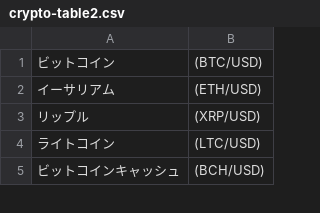
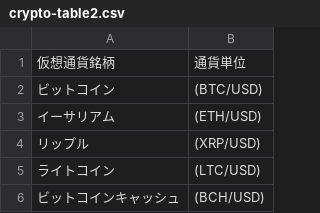
Before and after one commit to gnidart-mx/gnidart-mx.github.io, a CSV file: _data/crypto-table2.csv, drawn as a sheet; only a part is shown.

Commit message:
crypto

```diff
--- a/_data/crypto-table2.csv
+++ b/_data/crypto-table2.csv
@@ -1 +1,2 @@
+仮想通貨銘柄, 通貨単位
 ビットコイン, (BTC/USD)
```
